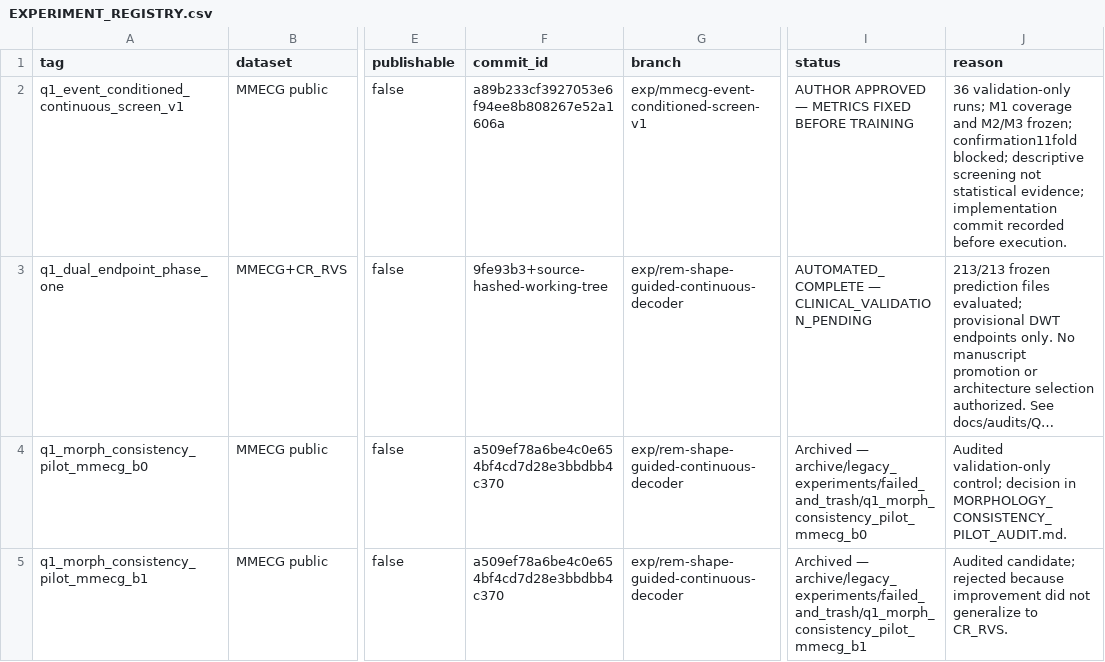
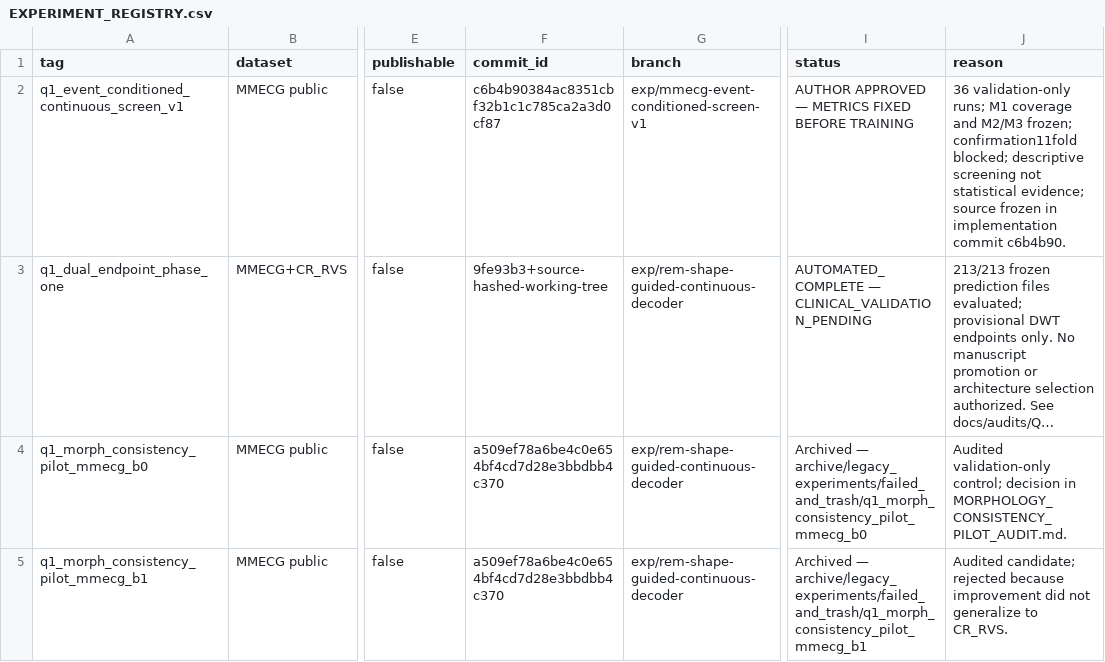
Before and after one commit to XiaoJin0501/BeatAware-Radar2ECGNet, a CSV file: experiments_mmecg/EXPERIMENT_REGISTRY.csv, drawn as a sheet; only a part is shown, gaps mark what is left out; long unchanged cells end in …; the diff names each change by its address in the sheet, - before the commit and + after, or states it on an @@ line.

Commit message:
chore: register committed continuous screening implementation

```diff
--- a/experiments_mmecg/EXPERIMENT_REGISTRY.csv
+++ b/experiments_mmecg/EXPERIMENT_REGISTRY.csv
-F2 (commit_id): a89b233cf3927053e6f94ee8b808267e52a1606a
+F2 (commit_id): c6b4b90384ac8351cbf32b1c1c785ca2a3d0cf87
-J2 (reason): …statistical evidence; implementation commit recorded before execution.
+J2 (reason): …statistical evidence; source frozen in implementation commit c6b4b90.
```
